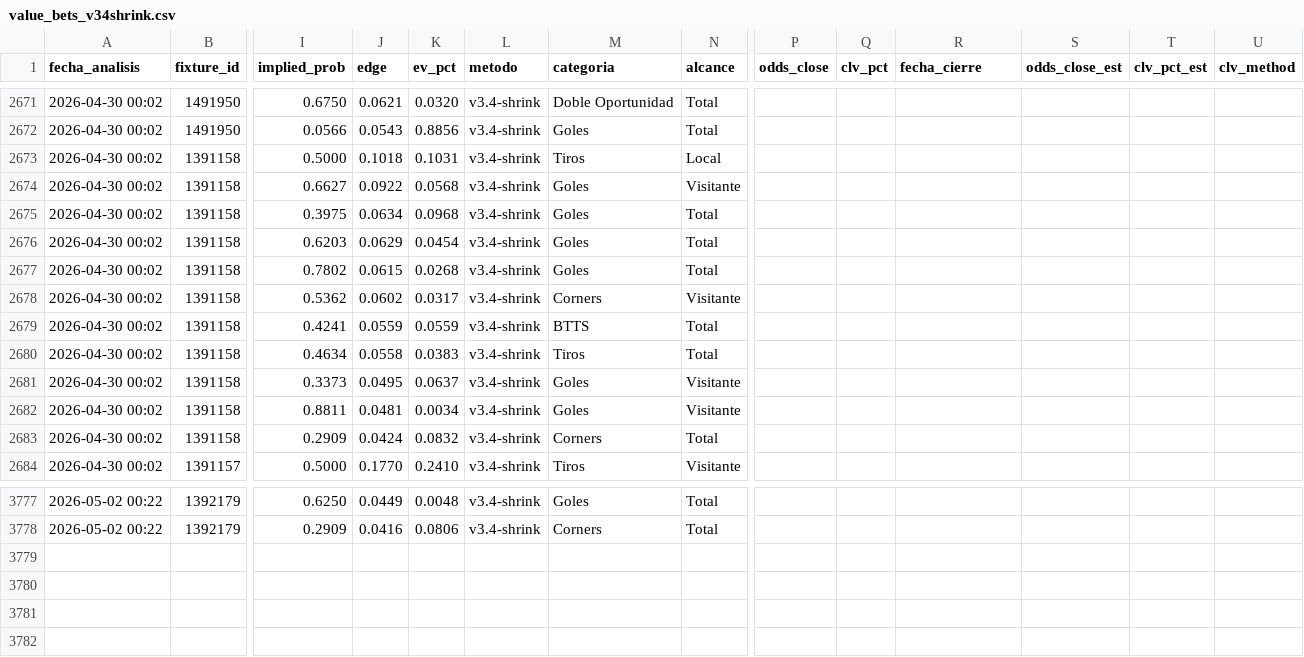
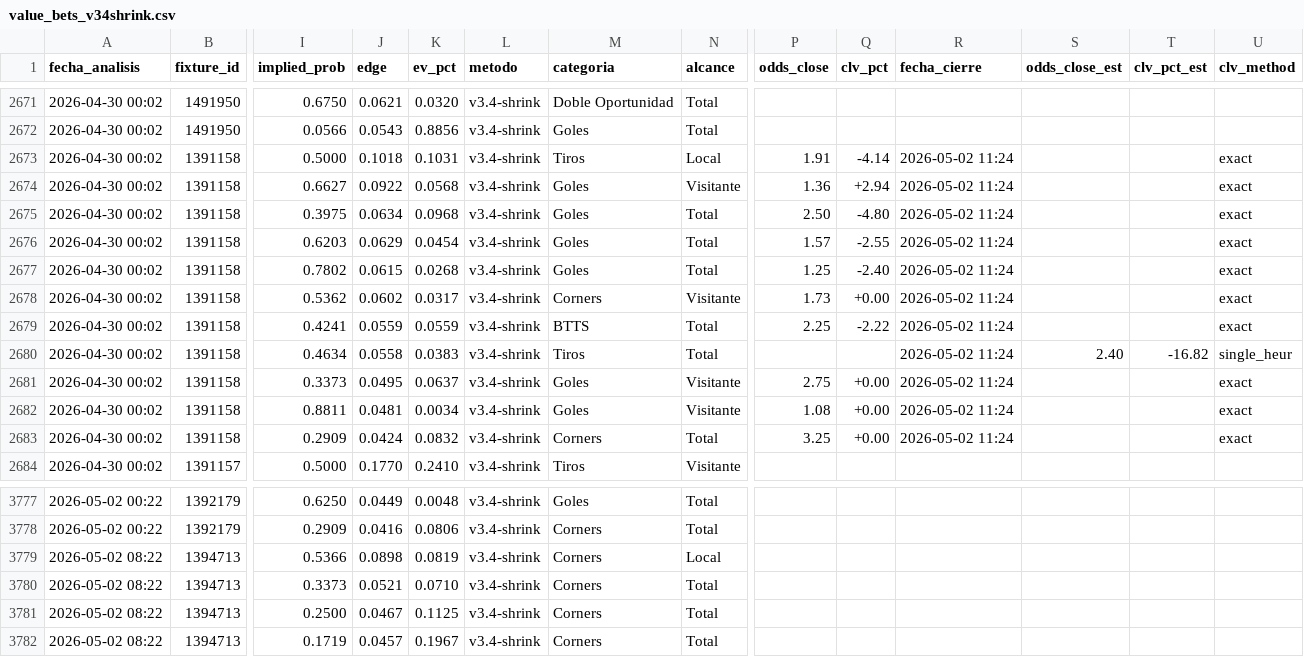
Before and after one commit to MatiasDas223/ApuestasDepo, a CSV file: data/apuestas/value_bets_v34shrink.csv, drawn as a sheet; only a part is shown, gaps mark what is left out; rows hold the shown columns only; the diff names each change by its address in the sheet, - before the commit and + after, or states it on an @@ line.

```diff
--- a/data/apuestas/value_bets_v34shrink.csv
+++ b/data/apuestas/value_bets_v34shrink.csv
-P2673 (odds_close): (empty)
+P2673 (odds_close): 1.91
-Q2673 (clv_pct): (empty)
+Q2673 (clv_pct): -4.14
-R2673:R2683 (fecha_cierre): (empty)
+R2673:R2683 (fecha_cierre): 2026-05-02 11:24
-U2673:U2679 (clv_method): (empty)
+U2673:U2679 (clv_method): exact
-P2674 (odds_close): (empty)
+P2674 (odds_close): 1.36
-Q2674 (clv_pct): (empty)
+Q2674 (clv_pct): +2.94
-P2675 (odds_close): (empty)
+P2675 (odds_close): 2.50
-Q2675 (clv_pct): (empty)
+Q2675 (clv_pct): -4.80
-P2676 (odds_close): (empty)
+P2676 (odds_close): 1.57
-Q2676 (clv_pct): (empty)
+Q2676 (clv_pct): -2.55
-P2677 (odds_close): (empty)
+P2677 (odds_close): 1.25
-Q2677 (clv_pct): (empty)
+Q2677 (clv_pct): -2.40
-P2678 (odds_close): (empty)
+P2678 (odds_close): 1.73
-Q2678 (clv_pct): (empty)
+Q2678 (clv_pct): +0.00
-P2679 (odds_close): (empty)
+P2679 (odds_close): 2.25
-Q2679 (clv_pct): (empty)
+Q2679 (clv_pct): -2.22
-S2680 (odds_close_est): (empty)
+S2680 (odds_close_est): 2.40
-T2680 (clv_pct_est): (empty)
+T2680 (clv_pct_est): -16.82
-U2680 (clv_method): (empty)
+U2680 (clv_method): single_heur
-P2681 (odds_close): (empty)
+P2681 (odds_close): 2.75
-Q2681:Q2683 (clv_pct): (empty)
+Q2681:Q2683 (clv_pct): +0.00
-U2681:U2683 (clv_method): (empty)
+U2681:U2683 (clv_method): exact
-P2682 (odds_close): (empty)
+P2682 (odds_close): 1.08
-P2683 (odds_close): (empty)
+P2683 (odds_close): 3.25
+row 3779: 2026-05-02 08:22 | 1394713 | 0.5366 | 0.0898 | 0.0819 | v3.4-shrink | Corners | Local
+row 3780: 2026-05-02 08:22 | 1394713 | 0.3373 | 0.0521 | 0.0710 | v3.4-shrink | Corners | Total
+row 3781: 2026-05-02 08:22 | 1394713 | 0.2500 | 0.0467 | 0.1125 | v3.4-shrink | Corners | Total
+row 3782: 2026-05-02 08:22 | 1394713 | 0.1719 | 0.0457 | 0.1967 | v3.4-shrink | Corners | Total
```
Also changed, not shown: data/apuestas/value_bets_calibrado.csv, data/apuestas/value_bets_filtrados.csv, 19 other files.
